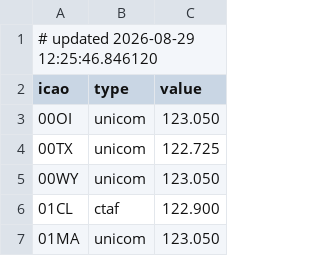
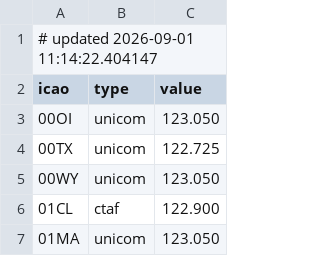
Before and after one commit to dannyluxmusic-jpg/airportwind-data, a CSV file: airport_frequencies.csv, drawn as a sheet; only a part is shown.

```diff
--- a/airport_frequencies.csv
+++ b/airport_frequencies.csv
@@ -1,2 +1,2 @@
-# updated 2026-08-29 12:25:46.846120
+# updated 2026-09-01 11:14:22.404147
 icao,type,value
```
